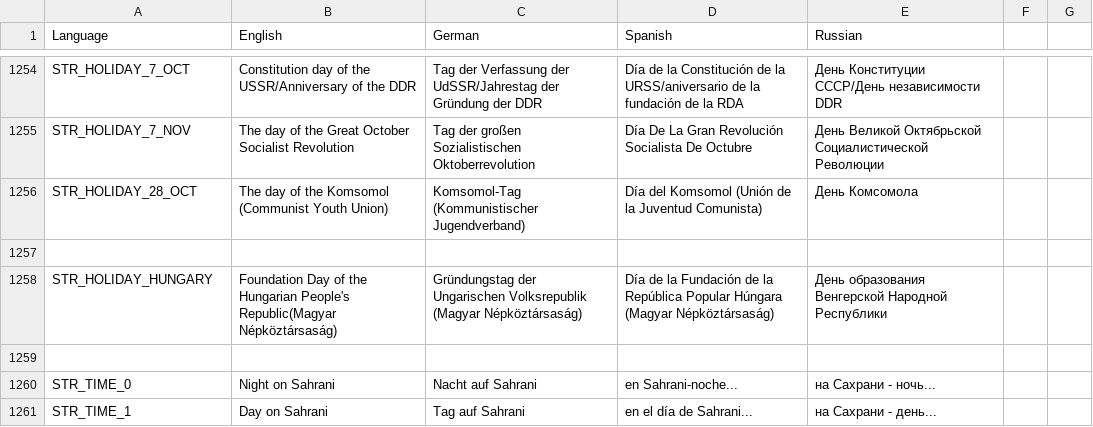
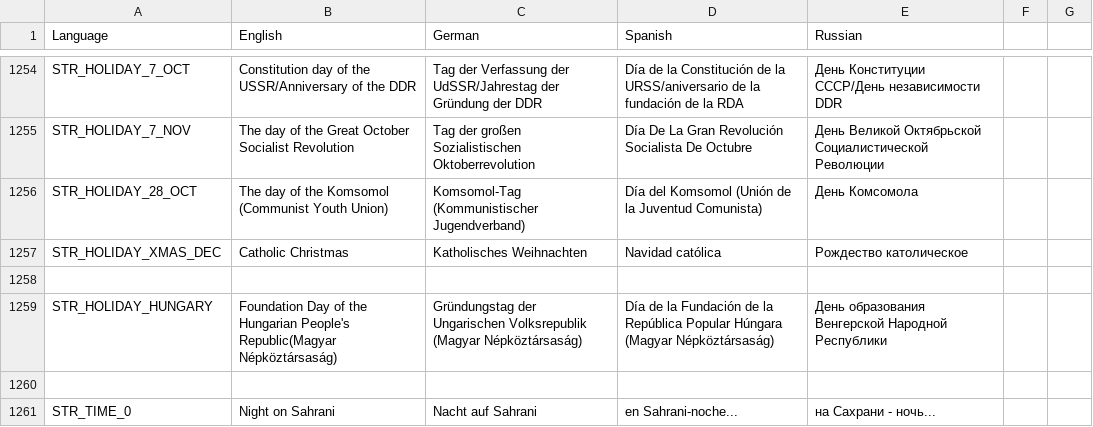
Before and after one commit to sygsky/Domination-for-Red-Engineers-server, a CSV file: stringtable.csv, drawn as a sheet; only a part is shown, gaps mark what is left out; the shorter side is filled out with more unchanged rows.

Commit message:
#717: Added some sounds for flavi and gyury, added XMAS as holiday for foreiner players

```diff
--- a/stringtable.csv
+++ b/stringtable.csv
@@ -1256,2 +1256,3 @@ STR_HOLIDAY_7_NOV,The day of the Great October Socialist Revolution,Tag der gro
 STR_HOLIDAY_28_OCT,The day of the Komsomol (Communist Youth Union),Komsomol-Tag (Kommunistischer Jugendverband),Día del Komsomol (Unión de la Juventud Comunista),День Комсомола
+STR_HOLIDAY_XMAS_DEC,Catholic Christmas,Katholisches Weihnachten,Navidad católica,Рождество католическое
 
```
Also changed, not shown: 7 other files.
